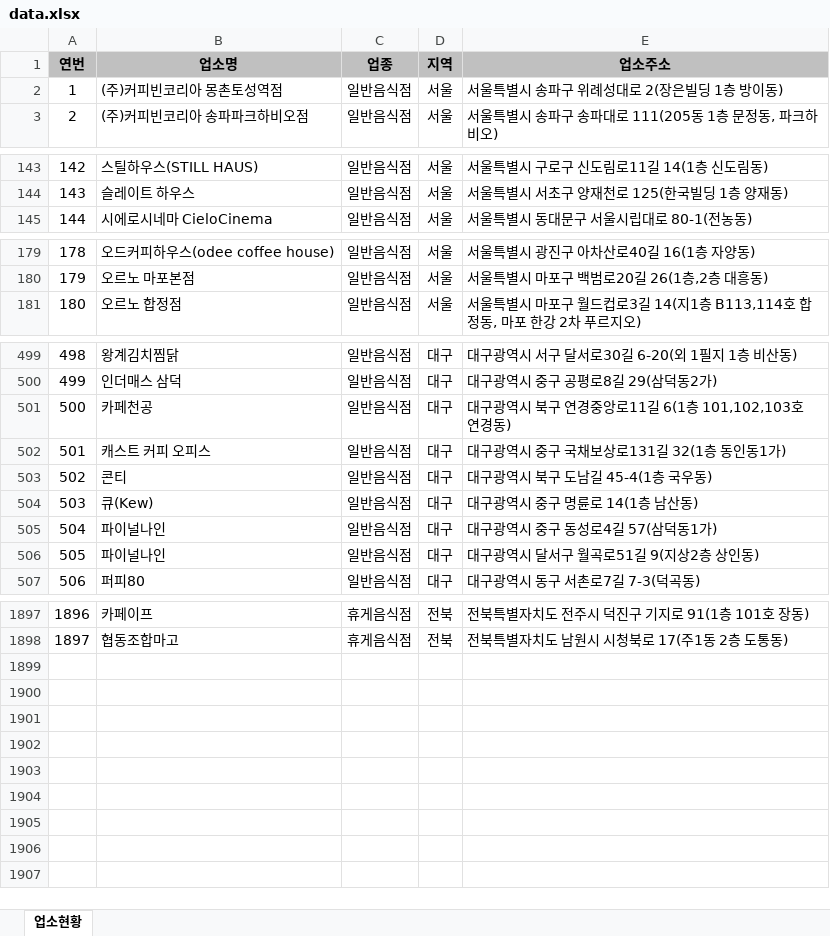
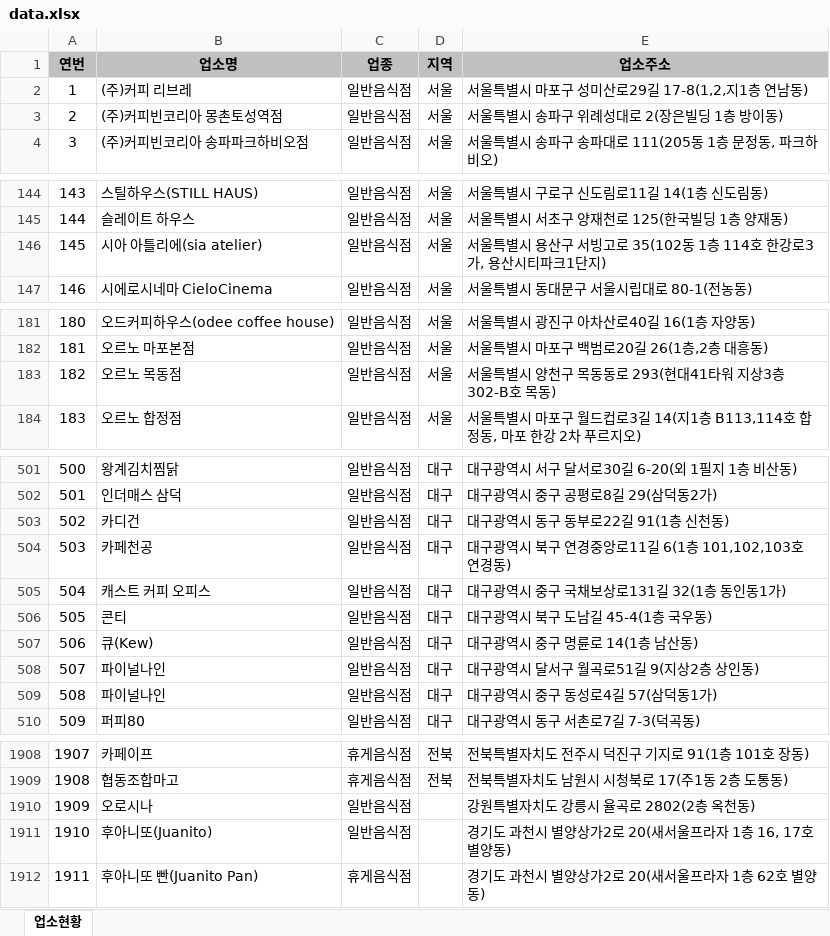
Before and after one commit to mumuabba/mumu_search, an Excel workbook: data.xlsx, sheet 업소현황, drawn as a sheet; only a part is shown, gaps mark what is left out; values as stored, in another font and other column widths than the file's, no borders; addresses are those after the commit; the diff covers the shown part only; the diff names each change by its address in the sheet, - before the commit and + after, or states it on an @@ line.

Commit message:
Add files via upload

```diff
--- a/data.xlsx (sheet 업소현황)
+++ b/data.xlsx (sheet 업소현황)
+row 2: 1 | (주)커피 리브레 | 일반음식점 | 서울 | 서울특별시 마포구 성미산로29길 17-8(1,2,지1층 연남동)
@@ column A (연번) renumbered between rows 3 and 1909 @@
+row 146: 145 | 시아 아틀리에(sia atelier) | 일반음식점 | 서울 | 서울특별시 용산구 서빙고로 35(102동 1층 114호 한강로3가, 용산시티파크1단지)
+row 183: 182 | 오르노 목동점 | 일반음식점 | 서울 | 서울특별시 양천구 목동동로 293(현대41타워 지상3층 302-B호 목동)
+row 503: 502 | 카디건 | 일반음식점 | 대구 | 대구광역시 동구 동부로22길 91(1층 신천동)
@@ row 505 moved to row 509: 508 @@
+row 1910: 1909 | 오로시나 | 일반음식점 |  | 강원특별자치도 강릉시 율곡로 2802(2층 옥천동)
+row 1911: 1910 | 후아니또(Juanito) | 일반음식점 |  | 경기도 과천시 별양상가2로 20(새서울프라자 1층 16, 17호 별양동)
+row 1912: 1911 | 후아니또 빤(Juanito Pan) | 휴게음식점 |  | 경기도 과천시 별양상가2로 20(새서울프라자 1층 62호 별양동)
```
Also changed, not shown: 9 added rows, 2 removed rows and 2 moved rows elsewhere in this sheet.
